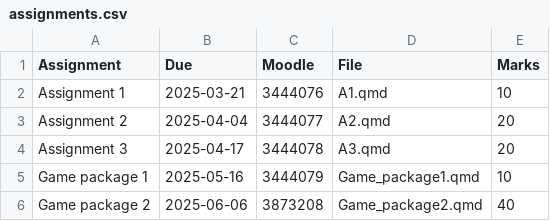
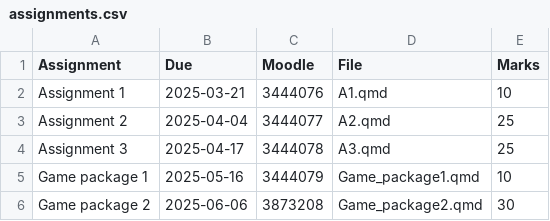
Before and after one commit to numbats/arp, a CSV file: assignments.csv, drawn as a sheet.

Commit message:
Changing assignment weighting to satisfy faculty rules

```diff
--- a/assignments.csv
+++ b/assignments.csv
@@ -2,5 +2,5 @@ Assignment, Due, Moodle, File, Marks
 Assignment 1, 2025-03-21, 3444076, "A1.qmd", 10
-Assignment 2, 2025-04-04, 3444077, "A2.qmd", 20
-Assignment 3, 2025-04-17, 3444078, "A3.qmd", 20
+Assignment 2, 2025-04-04, 3444077, "A2.qmd", 25
+Assignment 3, 2025-04-17, 3444078, "A3.qmd", 25
 Game package 1, 2025-05-16, 3444079, "Game_package1.qmd", 10
-Game package 2, 2025-06-06, 3873208, "Game_package2.qmd", 40
+Game package 2, 2025-06-06, 3873208, "Game_package2.qmd", 30
```
Also changed, not shown: 4 other files.
